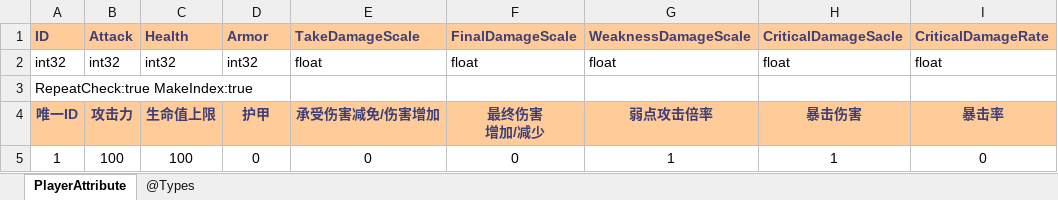
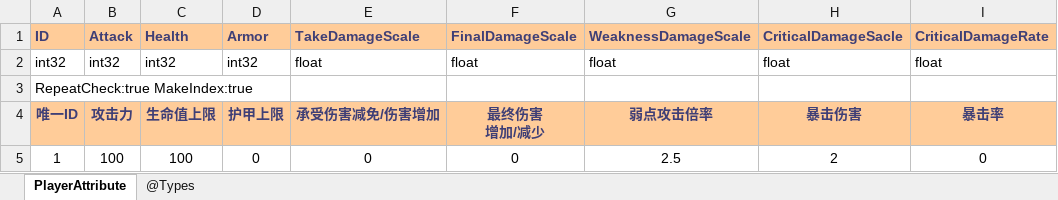
Before and after one commit to wzwqhfy/gunfire_config_table, an Excel workbook: 程序用_正式版_基础版/PlayerAttribute.xlsx, sheet PlayerAttribute, drawn as a sheet; only a part is shown; values as stored, in another font and other column widths than the file's, no borders; the diff names each change by its address in the sheet, - before the commit and + after, or states it on an @@ line.

```diff
--- a/程序用_正式版_基础版/PlayerAttribute.xlsx (sheet PlayerAttribute)
+++ b/程序用_正式版_基础版/PlayerAttribute.xlsx (sheet PlayerAttribute)
-D4 (Armor): 护甲
+D4 (Armor): 护甲上限
-G5 (WeaknessDamageScale): 1
+G5 (WeaknessDamageScale): 2.5
-H5 (CriticalDamageSacle): 1
+H5 (CriticalDamageSacle): 2
```
Also changed, not shown: 程序用_正式版_基础版/Monster.xlsx, 程序用_正式版_对照版/Monster.xlsx, 2 other files.
